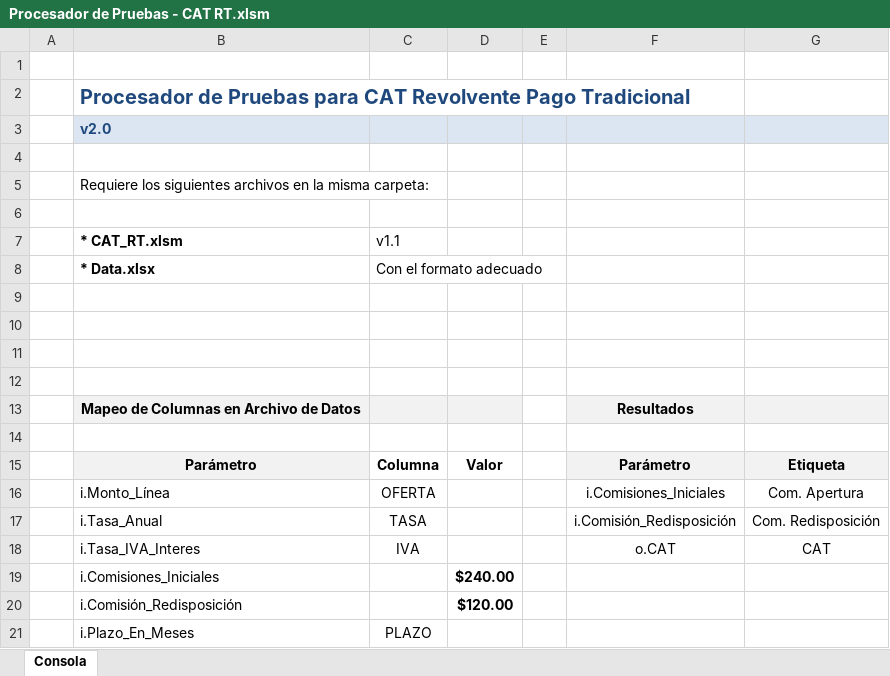
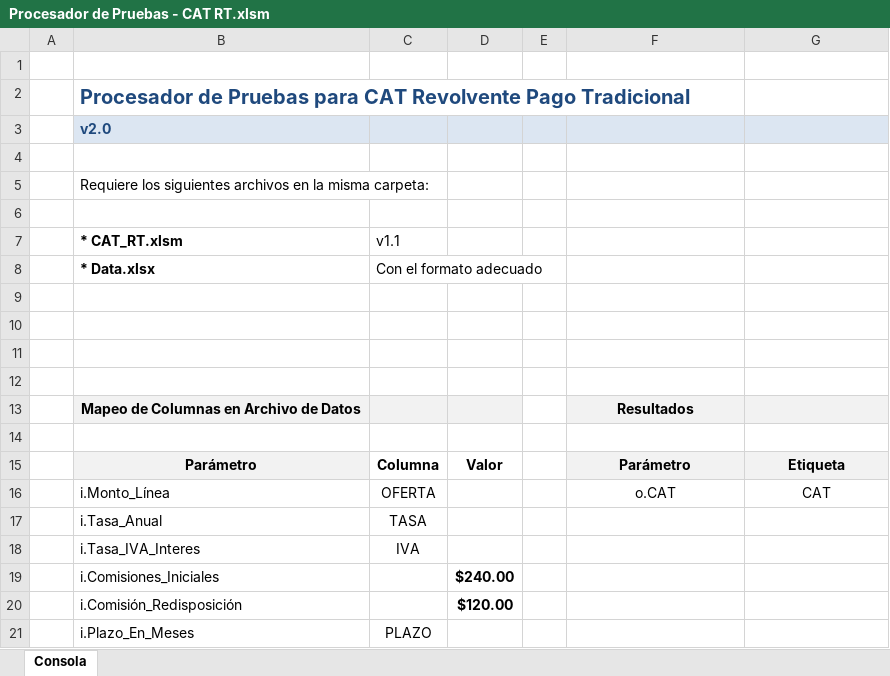
Before and after one commit to El-Servas/ppn, an Excel workbook: Procesador de Pruebas - CAT RT.xlsm, sheet Consola, drawn as a sheet; values as stored, in another font and other column widths than the file's, no borders; conditional formats not drawn; removed rows and columns are numbered as before the commit, all else as after; the diff names each change by its address in the sheet, - before the commit and + after, or states it on an @@ line.

```diff
--- a/Procesador de Pruebas - CAT RT.xlsm (sheet Consola)
+++ b/Procesador de Pruebas - CAT RT.xlsm (sheet Consola)
-row 16:  | i.Monto_Línea | OFERTA |  |  | i.Comisiones_Iniciales | Com. Apertura
-row 17:  | i.Tasa_Anual | TASA |  |  | i.Comisión_Redisposición | Com. Redisposición
-B16 (* CAT_RT.xlsm): i.Tasa_IVA_Interes
+B16 (* CAT_RT.xlsm): i.Monto_Línea
-C16 (v1.1): IVA
+C16 (v1.1): OFERTA
+row 17:  | i.Tasa_Anual | TASA
+row 18:  | i.Tasa_IVA_Interes | IVA
```
Also changed, not shown: 1 other file.
